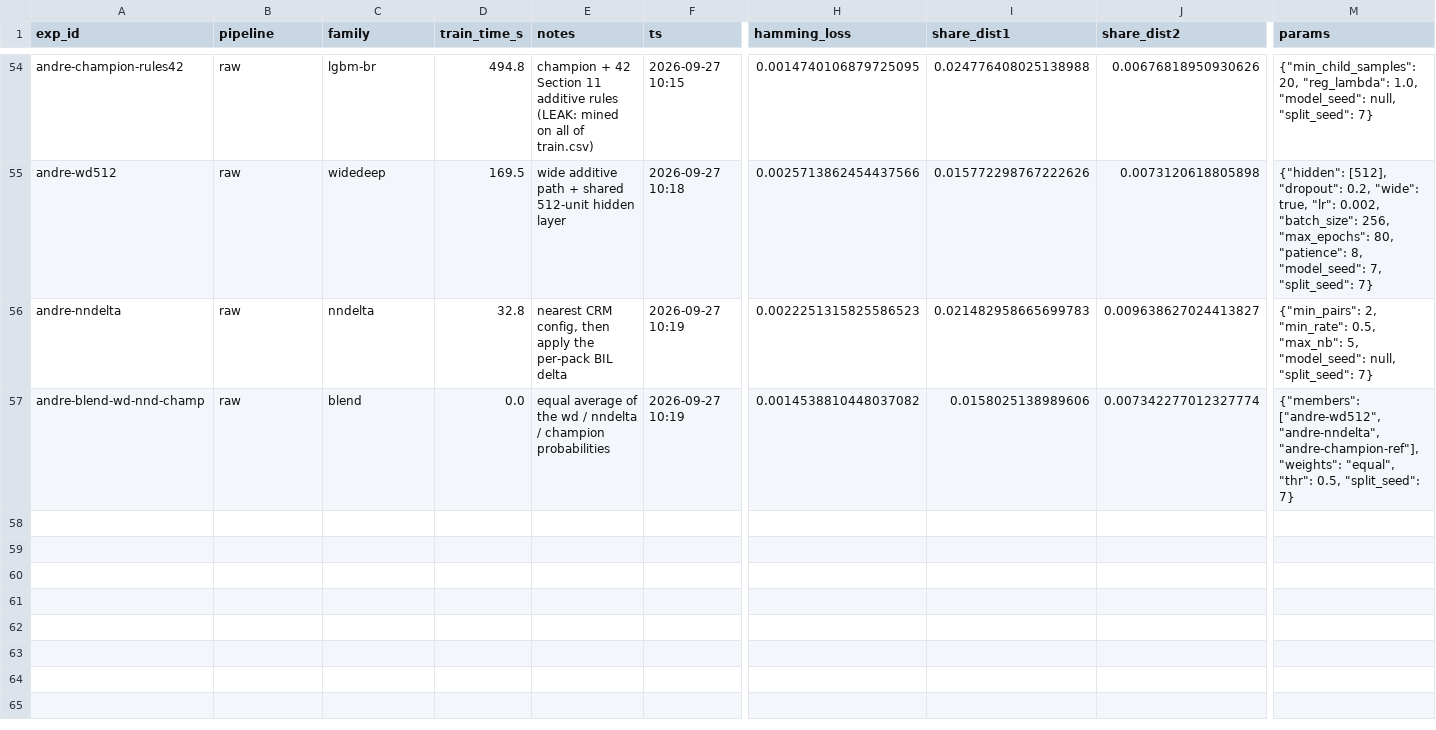
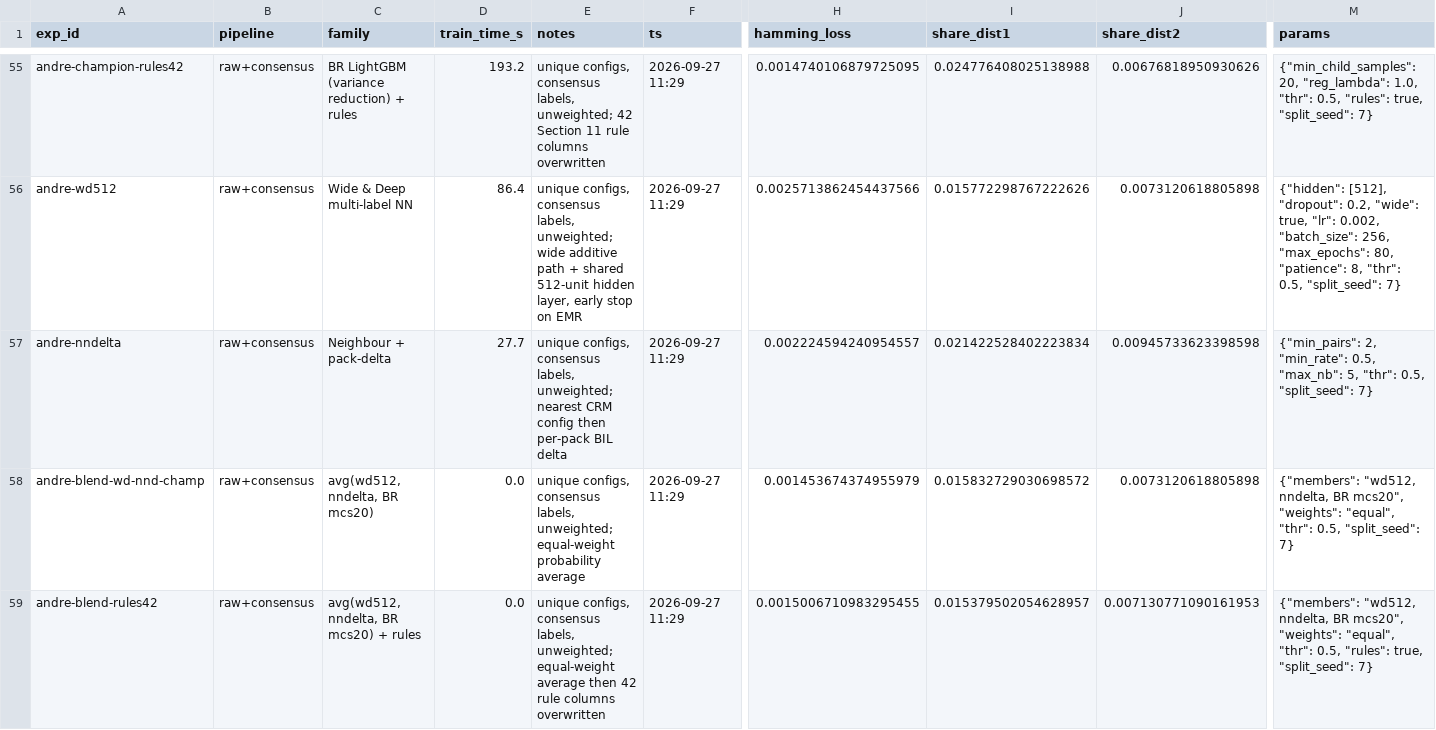
Before and after one commit to therealblitz00/ECQ, a CSV file: data/derived/sprint2_experiment_results.csv, drawn as a sheet; only a part is shown, gaps mark what is left out; removed rows and columns are numbered as before the commit, all else as after; rows hold the shown columns only; the diff covers the shown part only; the diff names each change by its address in the sheet, - before the commit and + after, or states it on an @@ line.

Commit message:
Relabel my runs as raw+consensus and add the blend-with-rules variant

```diff
--- a/data/derived/sprint2_experiment_results.csv
+++ b/data/derived/sprint2_experiment_results.csv
-B55:B56 (pipeline): raw
+B55:B56 (pipeline): raw+consensus
-C55 (family): lgbm-br
+C55 (family): BR LightGBM (variance reduction) + rules
-D55 (train_time_s): 494.8
+D55 (train_time_s): 193.2
-E55 (notes): champion + 42 Section 11 additive rules (LEAK: mined on all of train.csv)
+E55 (notes): unique configs, consensus labels, unweighted; 42 Section 11 rule columns overwritten
-F55 (ts): 2026-09-27 10:15
+F55 (ts): 2026-09-27 11:29
-M55 (params): …"reg_lambda": 1.0, "model_seed": null, "split_seed": 7}
+M55 (params): …"reg_lambda": 1.0, "thr": 0.5, "rules": true, "split_seed": 7}
-C56 (family): widedeep
+C56 (family): Wide & Deep multi-label NN
-D56 (train_time_s): 169.5
+D56 (train_time_s): 86.4
-E56 (notes): wide additive path + shared 512-unit hidden layer
+E56 (notes): unique configs, consensus labels, unweighted; wide additive path + shared 512-unit hidden layer, early stop on EMR
-F56 (ts): 2026-09-27 10:18
+F56 (ts): 2026-09-27 11:29
-M56 (params): …"patience": 8, "model_seed": 7, "split_seed": 7}
+M56 (params): …"patience": 8, "thr": 0.5, "split_seed": 7}
-row 56: andre-nndelta | raw | nndelta | 32.8 | nearest CRM config, then apply the per-pack BIL delta | 2026-09-27 10:19 | 0.0022251315825586523 | 0.021482958665699783 | 0.009638627024413827 | {"min_pairs": 2, "min_rate": 0.5, "max_nb": 5, "model_seed": null, "split_seed": 7}
+row 57: andre-nndelta | raw+consensus | Neighbour + pack-delta | 27.7 | unique configs, consensus labels, unweighted; nearest CRM config then per-pack BIL delta | 2026-09-27 11:29 | 0.002224594240954557 | 0.021422528402223834 | 0.00945733623398598 | {"min_pairs": 2, "min_rate": 0.5, "max_nb": 5, "thr": 0.5, "split_seed": 7}
-B58 (pipeline): raw
+B58 (pipeline): raw+consensus
-C58 (family): blend
+C58 (family): avg(wd512, nndelta, BR mcs20)
-E58 (notes): equal average of the wd / nndelta / champion probabilities
+E58 (notes): unique configs, consensus labels, unweighted; equal-weight probability average
-F58 (ts): 2026-09-27 10:19
+F58 (ts): 2026-09-27 11:29
-H58 (hamming_loss): 0.0014538810448037082
+H58 (hamming_loss): 0.001453674374955979
-I58 (share_dist1): 0.0158025138989606
+I58 (share_dist1): 0.015832729030698572
-J58 (share_dist2): 0.007342277012327774
+J58 (share_dist2): 0.0073120618805898
-M58 (params): {"members": ["andre-wd512", "andre-nndelta", "andre-champion-ref"], "weights": "equal",…
+M58 (params): {"members": "wd512, nndelta, BR mcs20", "weights": "equal",…
+row 59: andre-blend-rules42 | raw+consensus | avg(wd512, nndelta, BR mcs20) + rules | 0.0 | unique configs, consensus labels, unweighted; equal-weight average then 42 rule columns overwritten | 2026-09-27 11:29 | 0.0015006710983295455 | 0.015379502054628957 | 0.007130771090161953 | {"members": "wd512, nndelta, BR mcs20", "weights": "equal", "thr": 0.5, "rules": true, "split_seed": 7}
```
Also changed, not shown: 2 added rows, 1 removed row and 30 edited cells elsewhere in this file, 1 other file.
